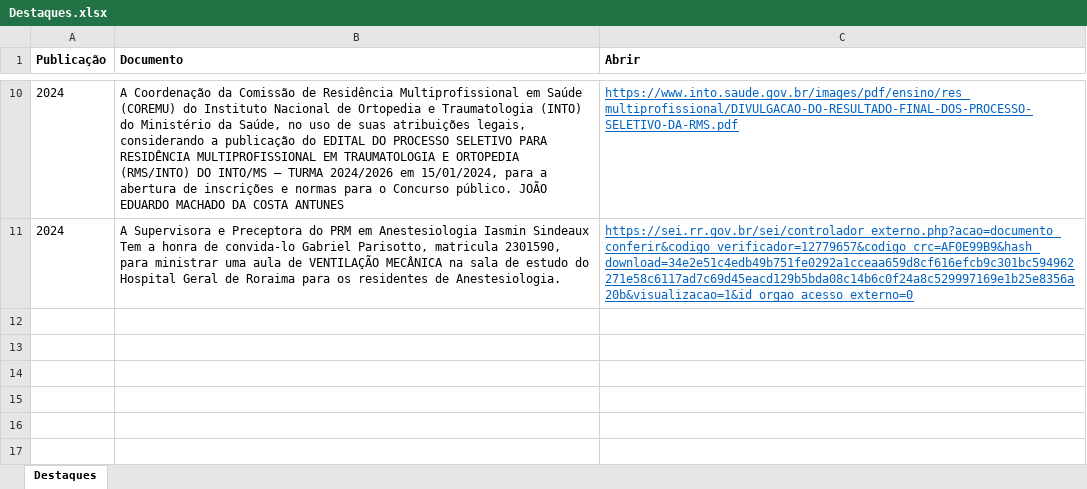
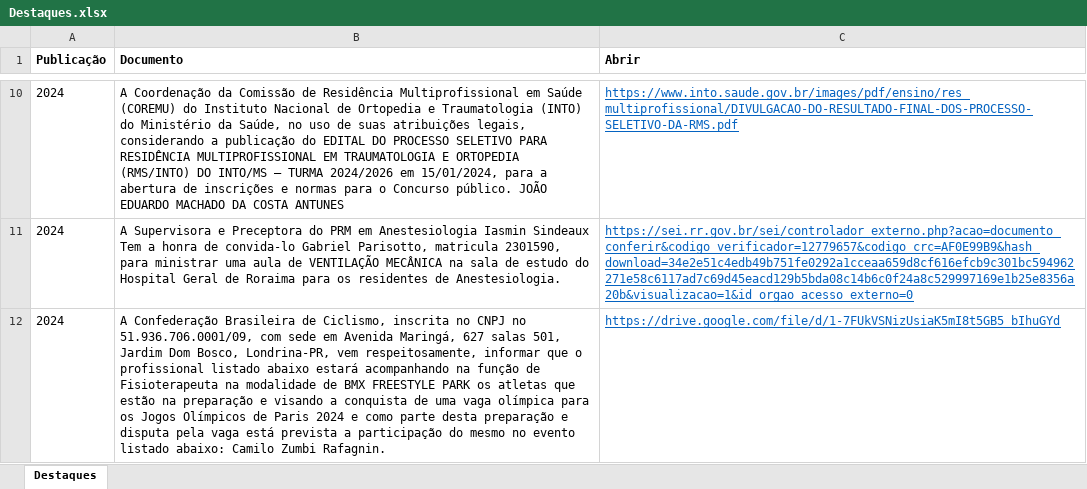
Before and after one commit to ppgcr-unisuam/observatoriocr, an Excel workbook: PPG/Destaques.xlsx, sheet Destaques, drawn as a sheet; only a part is shown, gaps mark what is left out; values as stored, in another font and other column widths than the file's, no borders; the diff names each change by its address in the sheet, - before the commit and + after, or states it on an @@ line.

```diff
--- a/PPG/Destaques.xlsx (sheet Destaques)
+++ b/PPG/Destaques.xlsx (sheet Destaques)
+row 12: 2024 | A Confederação Brasileira de Ciclismo, inscrita no CNPJ no 51.936.706.0001/09, com sede em Avenida Maringá, 627 salas 501, Jardim Dom Bosco, Londrina-PR, vem respeitosamente, informar que o profissional listado abaixo estará acompanhando na função de Fisioterapeuta na modalidade de BMX FREESTYLE PARK os atletas que estão na preparação e visando a conquista de uma vaga olímpica para os Jogos Olímpicos de Paris 2024 e como parte desta preparação e disputa pela vaga está prevista a participação do mesmo no evento listado abaixo: Camilo Zumbi Rafagnin. | https://drive.google.com/file/d/1-7FUkVSNizUsiaK5mI8t5GB5_bIhuGYd
```
Also changed, not shown: PPG/Blog institucional.xlsx, PPG/Discentes.xlsx, 54 other files.
